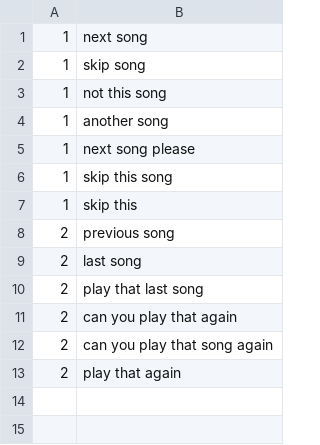
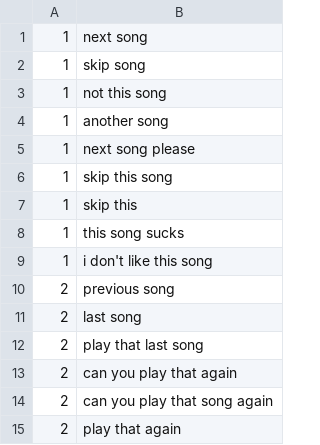
Before and after one commit to IkonicRez/EVA-DATA, a CSV file: train/train.csv, drawn as a sheet.

Commit message:
Update train.csv

```diff
--- a/train/train.csv
+++ b/train/train.csv
@@ -7,2 +7,4 @@
 "1", "skip this"
+"1", "this song sucks"
+"1", "i don't like this song"
 "2", "previous song"
```
